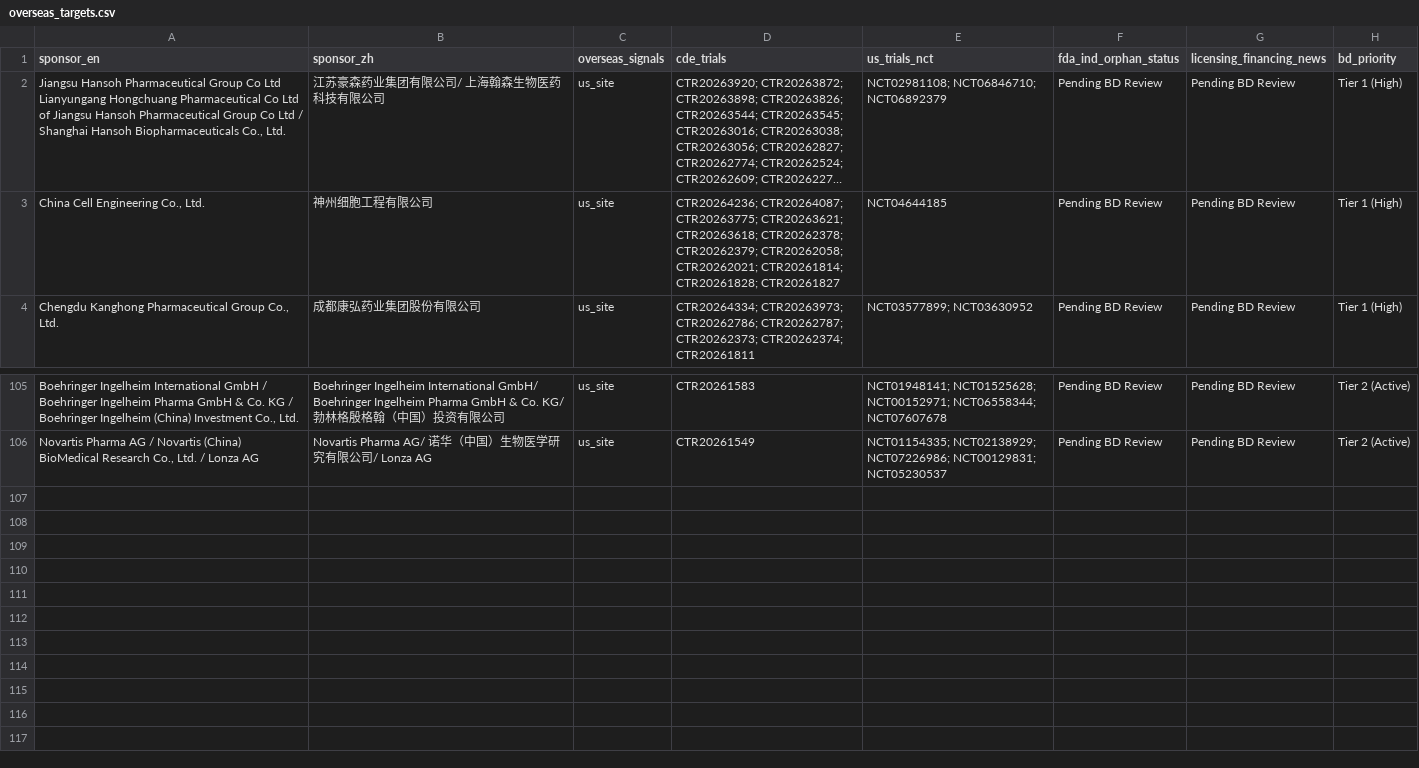
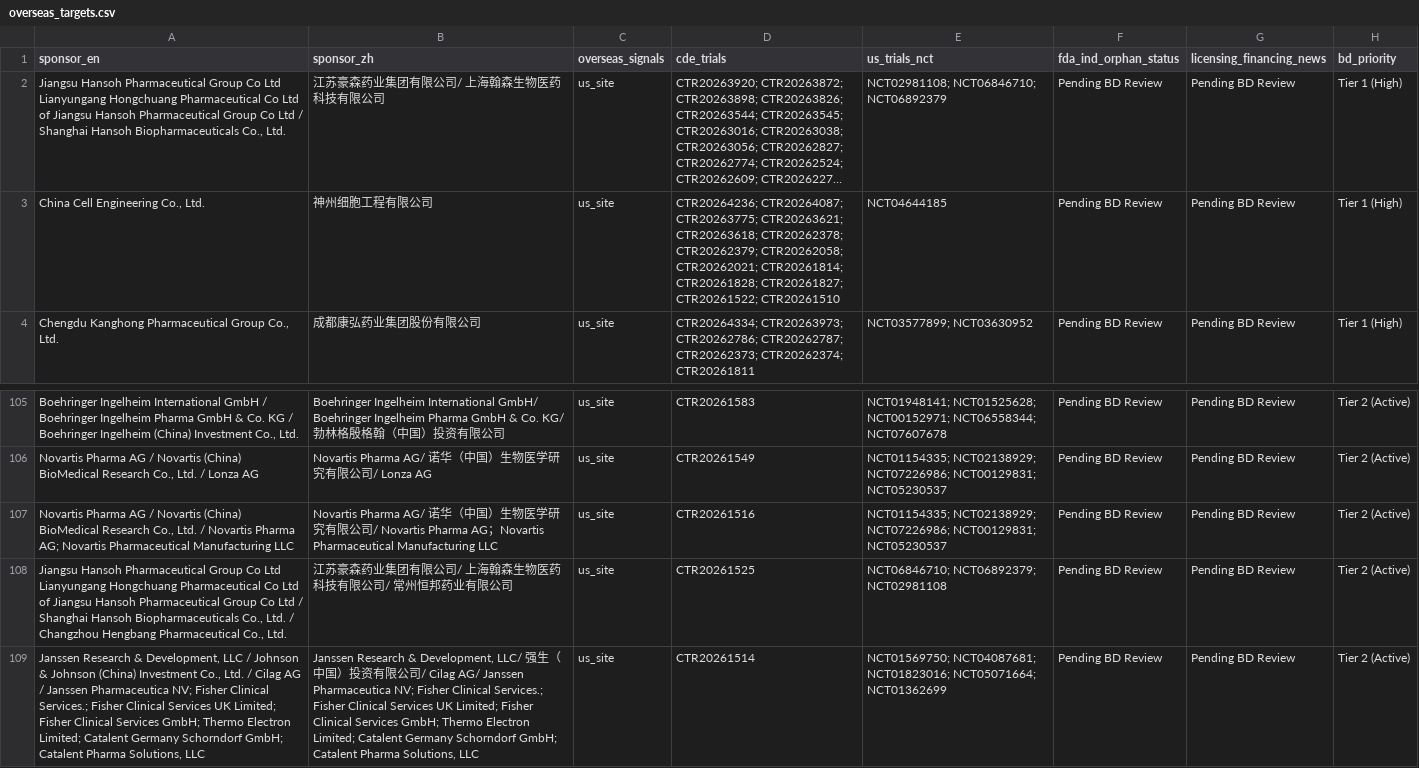
Before and after one commit to hutianle/cde-clinical-trials, a CSV file: data/overseas_targets.csv, drawn as a sheet; only a part is shown, gaps mark what is left out; long unchanged cells end in …; the diff names each change by its address in the sheet, - before the commit and + after, or states it on an @@ line.

```diff
--- a/data/overseas_targets.csv
+++ b/data/overseas_targets.csv
-D3 (cde_trials): …CTR20261814; CTR20261828; CTR20261827
+D3 (cde_trials): …CTR20261814; CTR20261828; CTR20261827; CTR20261522; CTR20261510
+row 107: Novartis Pharma AG / Novartis (China) BioMedical Research Co., Ltd. / Novartis Pharma AG; Novartis Pharmaceutical Manufacturing LLC | Novartis Pharma AG/ 诺华（中国）生物医学研究有限公司/ Novartis Pharma AG；Novartis Pharmaceutical Manufacturing LLC | us_site | CTR20261516 | NCT01154335; NCT02138929; NCT07226986; NCT00129831; NCT05230537 | Pending BD Review | Pending BD Review | Tier 2 (Active)
+row 108: Jiangsu Hansoh Pharmaceutical Group Co Ltd Lianyungang Hongchuang Pharmaceutical Co Ltd of Jiangsu Hansoh Pharmaceutical Group Co Ltd / Shanghai Hansoh Biopharmaceuticals Co., Ltd. / Changzhou Hengbang Pharmaceutical Co., Ltd. | 江苏豪森药业集团有限公司/ 上海翰森生物医药科技有限公司/ 常州恒邦药业有限公司 | us_site | CTR20261525 | NCT06846710; NCT06892379; NCT02981108 | Pending BD Review | Pending BD Review | Tier 2 (Active)
+row 109: Janssen Research & Development, LLC / Johnson & Johnson (China) Investment Co., Ltd. / Cilag AG / Janssen Pharmaceutica NV; Fisher Clinical Services.; Fisher Clinical Services UK Limited; Fisher Clinical Services GmbH; Thermo Electron Limited; Catalent Germany Schorndorf GmbH; Catalent Pharma Solutions, LLC | Janssen Research & Development, LLC/ 强生（中国）投资有限公司/ Cilag AG/ Janssen Pharmaceutica NV; Fisher Clinical Services.; Fisher Clinical Services UK Limited; Fisher Clinical Services GmbH; Thermo Electron Limited; Catalent Germany Schorndorf GmbH; Catalent Pharma Solutions, LLC | us_site | CTR20261514 | NCT01569750; NCT04087681; NCT01823016; NCT05071664; NCT01362699 | Pending BD Review | Pending BD Review | Tier 2 (Active)
```
Also changed, not shown: 6 other files.
